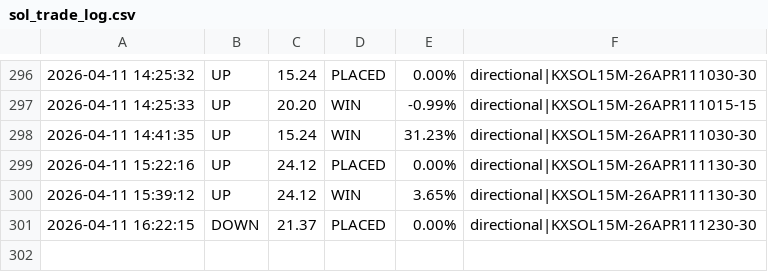
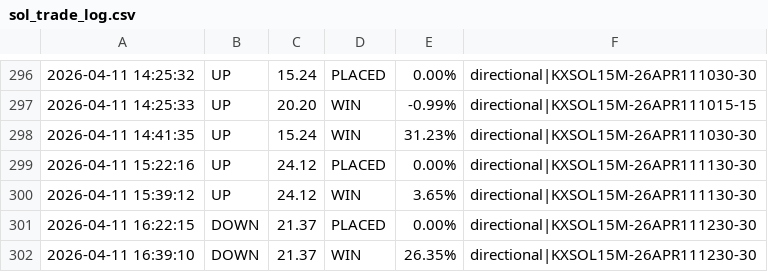
Before and after one commit to KeiserSoze222/Openclaw, a CSV file: sol_trade_log.csv, drawn as a sheet; only a part is shown, gaps mark what is left out; the diff names each change by its address in the sheet, - before the commit and + after, or states it on an @@ line.

```diff
--- a/sol_trade_log.csv
+++ b/sol_trade_log.csv
+row 302: 2026-04-11 16:39:10 | DOWN | 21.37 | WIN | 26.35% | directional|KXSOL15M-26APR111230-30
```
Also changed, not shown: 9 other files.
